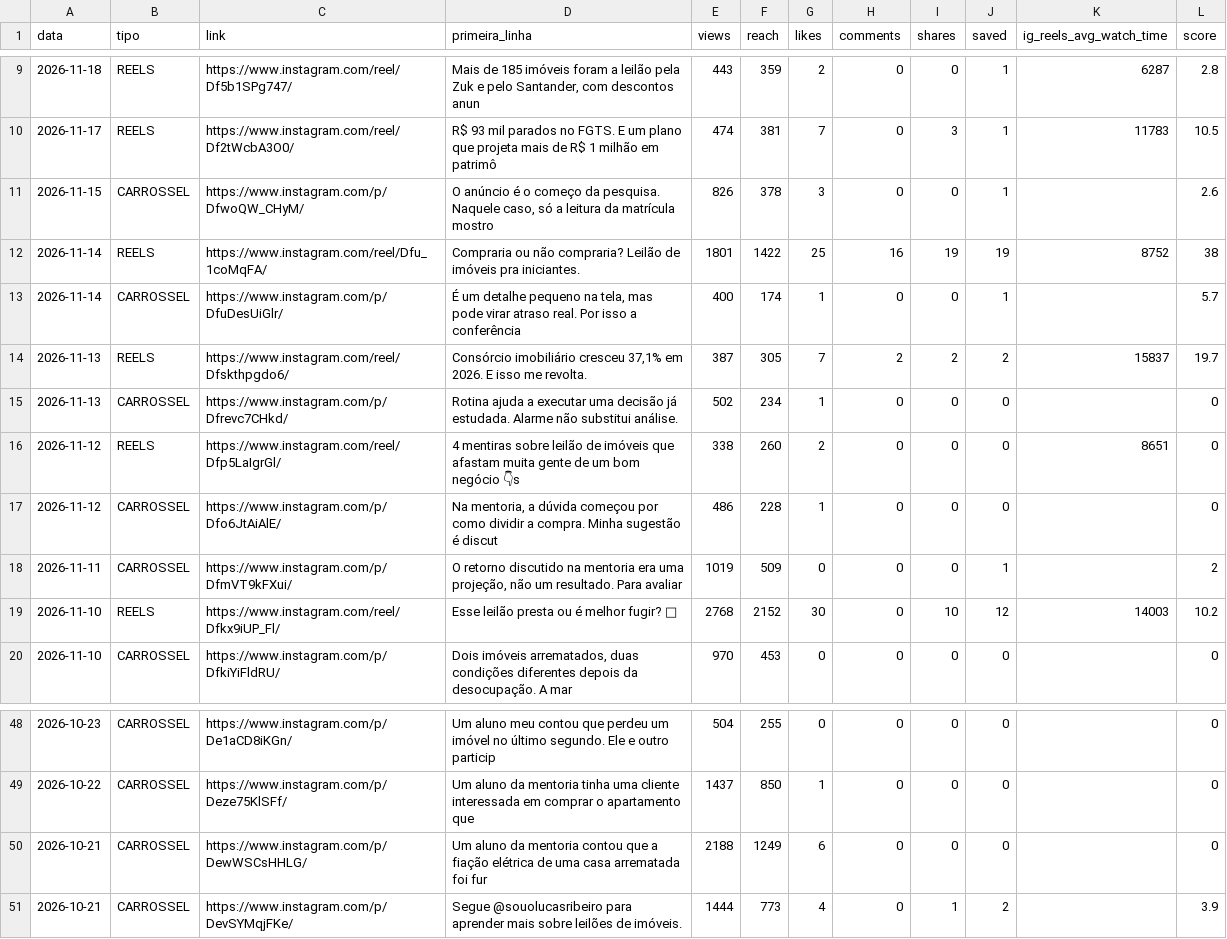
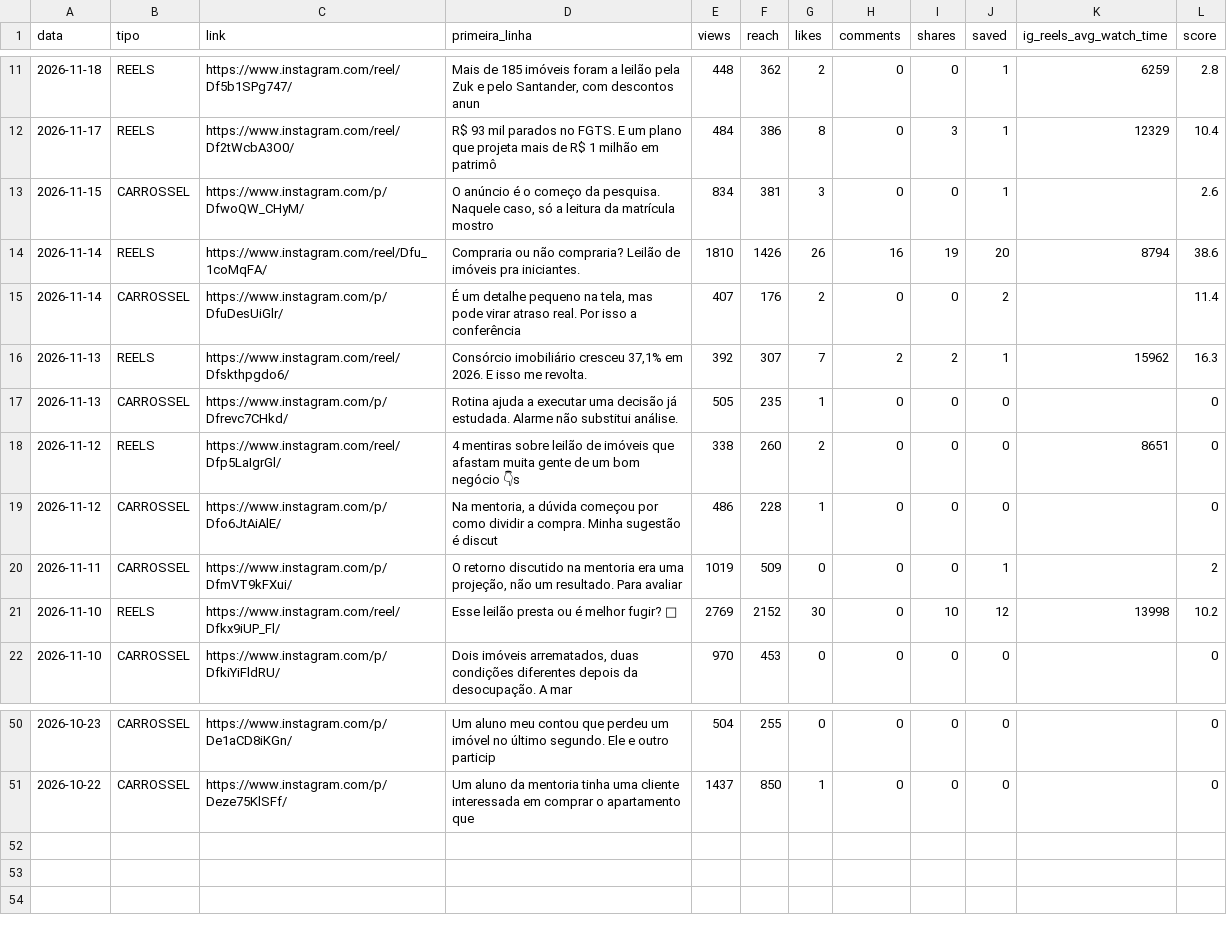
Before and after one commit to ribeirolucaspinto-pixel/Claude, a CSV file: gestao/metricas/posts.csv, drawn as a sheet; only a part is shown, gaps mark what is left out; the diff covers the shown part only.

```diff
--- a/gestao/metricas/posts.csv
+++ b/gestao/metricas/posts.csv
@@ -9,8 +11,8 @@ data,tipo,link,primeira_linha,views,reach,likes,comments,shares,saved,ig_reels_a
-"2026-11-18","REELS","https://www.instagram.com/reel/Df5b1SPg747/","Mais de 185 imóveis foram a leilão pela Zuk e pelo Santander, com descontos anun","443","359","2","0","0","1","6287","2.8"
-"2026-11-17","REELS","https://www.instagram.com/reel/Df2tWcbA3O0/","R$ 93 mil parados no FGTS. E um plano que projeta mais de R$ 1 milhão em patrimô","474","381","7","0","3","1","11783","10.5"
-"2026-11-15","CARROSSEL","https://www.instagram.com/p/DfwoQW_CHyM/","O anúncio é o começo da pesquisa. Naquele caso, só a leitura da matrícula mostro","826","378","3","0","0","1","","2.6"
-"2026-11-14","REELS","https://www.instagram.com/reel/Dfu_1coMqFA/","Compraria ou não compraria? Leilão de imóveis pra iniciantes.","1801","1422","25","16","19","19","8752","38"
-"2026-11-14","CARROSSEL","https://www.instagram.com/p/DfuDesUiGlr/","É um detalhe pequeno na tela, mas pode virar atraso real. Por isso a conferência","400","174","1","0","0","1","","5.7"
-"2026-11-13","REELS","https://www.instagram.com/reel/Dfskthpgdo6/","Consórcio imobiliário cresceu 37,1% em 2026. E isso me revolta.","387","305","7","2","2","2","15837","19.7"
-"2026-11-13","CARROSSEL","https://www.instagram.com/p/Dfrevc7CHkd/","Rotina ajuda a executar uma decisão já estudada. Alarme não substitui análise.","502","234","1","0","0","0","","0"
+"2026-11-18","REELS","https://www.instagram.com/reel/Df5b1SPg747/","Mais de 185 imóveis foram a leilão pela Zuk e pelo Santander, com descontos anun","448","362","2","0","0","1","6259","2.8"
+"2026-11-17","REELS","https://www.instagram.com/reel/Df2tWcbA3O0/","R$ 93 mil parados no FGTS. E um plano que projeta mais de R$ 1 milhão em patrimô","484","386","8","0","3","1","12329","10.4"
+"2026-11-15","CARROSSEL","https://www.instagram.com/p/DfwoQW_CHyM/","O anúncio é o começo da pesquisa. Naquele caso, só a leitura da matrícula mostro","834","381","3","0","0","1","","2.6"
+"2026-11-14","REELS","https://www.instagram.com/reel/Dfu_1coMqFA/","Compraria ou não compraria? Leilão de imóveis pra iniciantes.","1810","1426","26","16","19","20","8794","38.6"
+"2026-11-14","CARROSSEL","https://www.instagram.com/p/DfuDesUiGlr/","É um detalhe pequeno na tela, mas pode virar atraso real. Por isso a conferência","407","176","2","0","0","2","","11.4"
+"2026-11-13","REELS","https://www.instagram.com/reel/Dfskthpgdo6/","Consórcio imobiliário cresceu 37,1% em 2026. E isso me revolta.","392","307","7","2","2","1","15962","16.3"
+"2026-11-13","CARROSSEL","https://www.instagram.com/p/Dfrevc7CHkd/","Rotina ajuda a executar uma decisão já estudada. Alarme não substitui análise.","505","235","1","0","0","0","","0"
 "2026-11-12","REELS","https://www.instagram.com/reel/Dfp5LaIgrGl/","4 mentiras sobre leilão de imóveis que afastam muita gente de um bom negócio 👇s","338","260","2","0","0","0","8651","0"
@@ -18,3 +20,3 @@ data,tipo,link,primeira_linha,views,reach,likes,comments,shares,saved,ig_reels_a
 "2026-11-11","CARROSSEL","https://www.instagram.com/p/DfmVT9kFXui/","O retorno discutido na mentoria era uma projeção, não um resultado. Para avaliar","1019","509","0","0","0","1","","2"
-"2026-11-10","REELS","https://www.instagram.com/reel/Dfkx9iUP_Fl/","Esse leilão presta ou é melhor fugir? 👀","2768","2152","30","0","10","12","14003","10.2"
+"2026-11-10","REELS","https://www.instagram.com/reel/Dfkx9iUP_Fl/","Esse leilão presta ou é melhor fugir? 👀","2769","2152","30","0","10","12","13998","10.2"
 "2026-11-10","CARROSSEL","https://www.instagram.com/p/DfkiYiFldRU/","Dois imóveis arrematados, duas condições diferentes depois da desocupação. A mar","970","453","0","0","0","0","","0"
@@ -49,3 +51 @@ data,tipo,link,primeira_linha,views,reach,likes,comments,shares,saved,ig_reels_a
 "2026-10-22","CARROSSEL","https://www.instagram.com/p/Deze75KlSFf/","Um aluno da mentoria tinha uma cliente interessada em comprar o apartamento que ","1437","850","1","0","0","0","","0"
-"2026-10-21","CARROSSEL","https://www.instagram.com/p/DewWSCsHHLG/","Um aluno da mentoria contou que a fiação elétrica de uma casa arrematada foi fur","2188","1249","6","0","0","0","","0"
-"2026-10-21","CARROSSEL","https://www.instagram.com/p/DevSYMqjFKe/","Segue @souolucasribeiro para aprender mais sobre leilões de imóveis.","1444","773","4","0","1","2","","3.9"
```
Also changed, not shown: 2 added rows and 36 edited cells elsewhere in this file, gestao/metricas/conta.csv, gestao/metricas/stories.csv, 1 other file.
